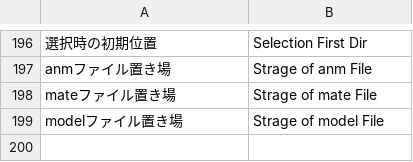
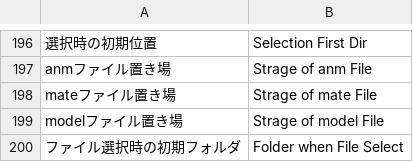
Before and after one commit to CM3D2user/Blender-CM3D2-Converter, a CSV file: CM3D2 Converter/english_dictionary.csv, drawn as a sheet; only a part is shown, gaps mark what is left out; the diff names each change by its address in the sheet, - before the commit and + after, or states it on an @@ line.

```diff
--- a/CM3D2 Converter/english_dictionary.csv
+++ b/CM3D2 Converter/english_dictionary.csv
+row 200: ファイル選択時の初期フォルダ | Folder when File Select
```
Also changed, not shown: 1 other file.
